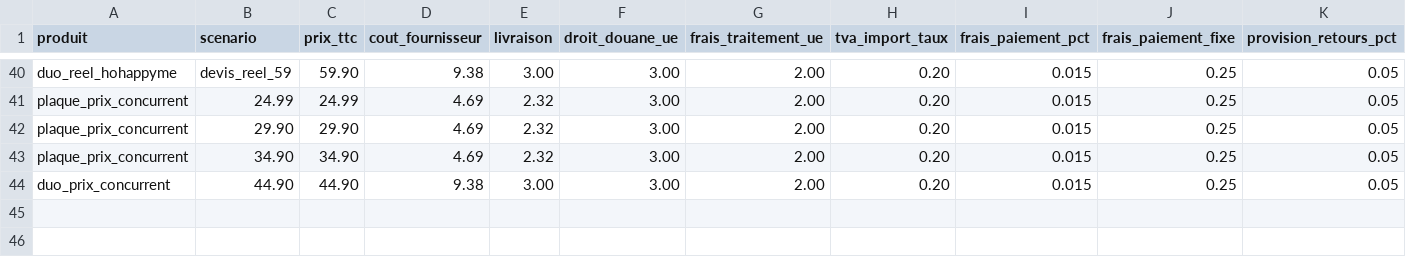
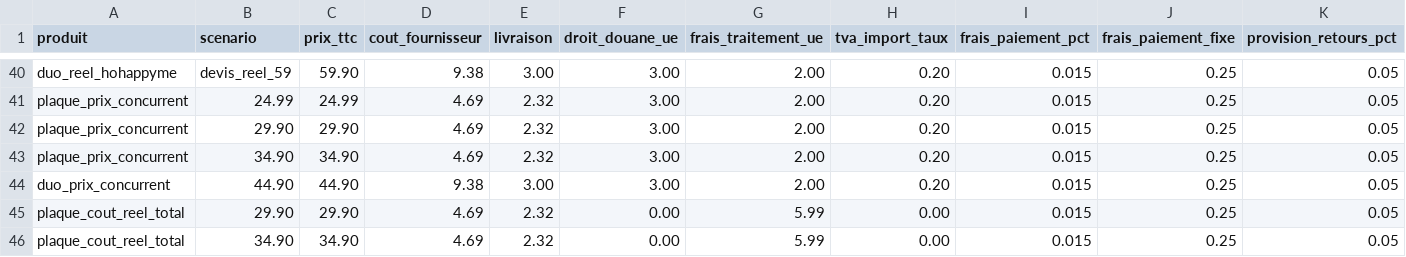
Before and after one commit to nonomarvie1-eng/Claude, a CSV file: UNIT_ECONOMICS.csv, drawn as a sheet; only a part is shown, gaps mark what is left out; rows hold the shown columns only; the diff names each change by its address in the sheet, - before the commit and + after, or states it on an @@ line.

```diff
--- a/UNIT_ECONOMICS.csv
+++ b/UNIT_ECONOMICS.csv
+row 45: plaque_cout_reel_total | 29.90 | 29.90 | 4.69 | 2.32 | 0.00 | 5.99 | 0.00 | 0.015 | 0.25 | 0.05
+row 46: plaque_cout_reel_total | 34.90 | 34.90 | 4.69 | 2.32 | 0.00 | 5.99 | 0.00 | 0.015 | 0.25 | 0.05
```
Also changed, not shown: UNIT_ECONOMICS_RESULTATS.csv, 1 other file.
